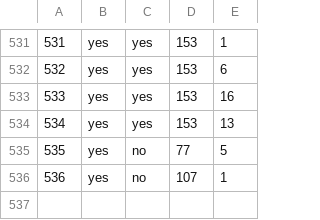
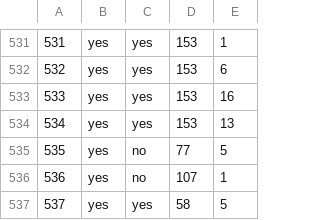
Before and after one commit to haileyxerces/MilkweedTables, a CSV file: availability.csv, drawn as a sheet; only a part is shown, gaps mark what is left out; the diff names each change by its address in the sheet, - before the commit and + after, or states it on an @@ line.

Commit message:
Humble Roots Farm

```diff
--- a/availability.csv
+++ b/availability.csv
+row 537: 537 | yes | yes | 58 | 5
```
